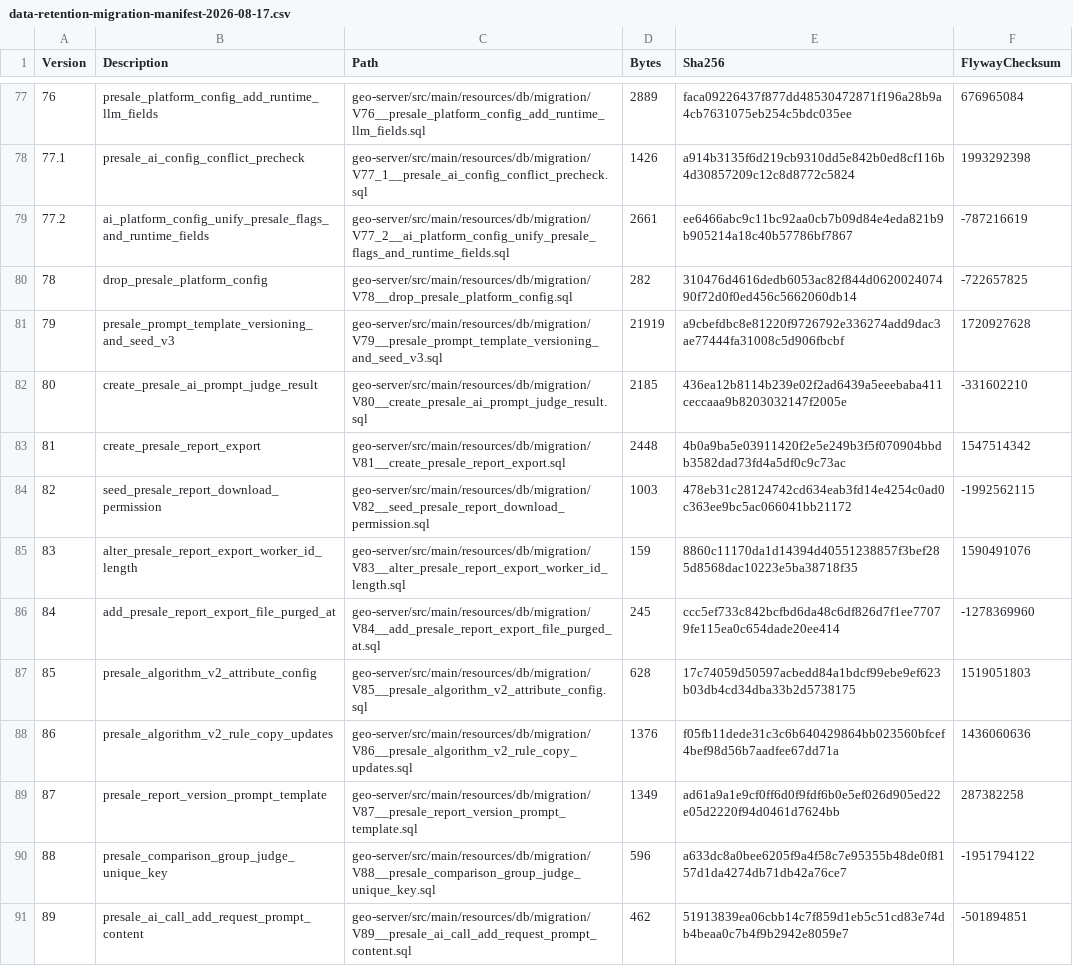
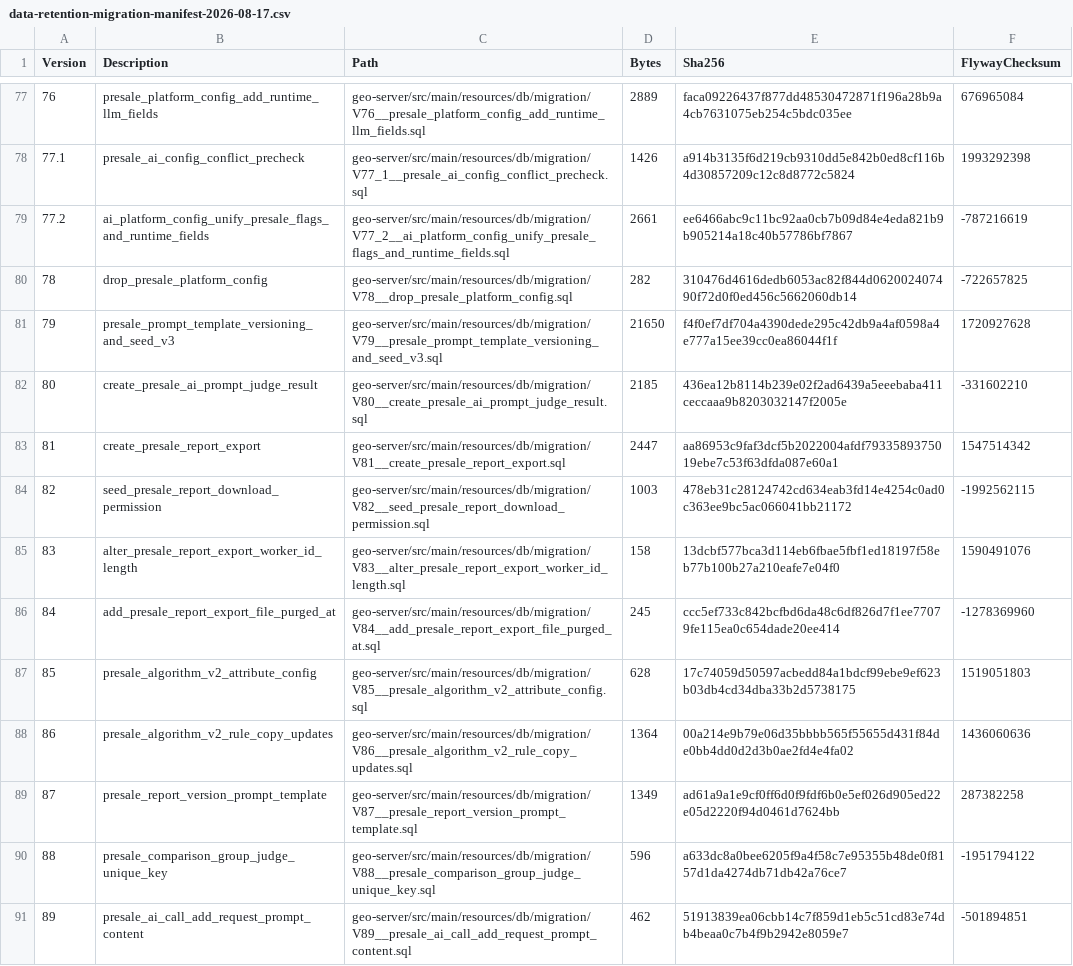
Before and after one commit to minelyphilipose-cyber/sanhe-geo-project, a CSV file: geo-project/docs/data-retention-migration-manifest-2026-08-17.csv, drawn as a sheet; only a part is shown, gaps mark what is left out; the diff covers the shown part only.

Commit message:
fix(retention): canonicalize migration manifest

```diff
--- a/geo-project/docs/data-retention-migration-manifest-2026-08-17.csv
+++ b/geo-project/docs/data-retention-migration-manifest-2026-08-17.csv
@@ -80,10 +80,10 @@
 "78","drop_presale_platform_config","geo-server/src/main/resources/db/migration/V78__drop_presale_platform_config.sql","282","310476d4616dedb6053ac82f844d062002407490f72d0f0ed456c5662060db14","-722657825"
-"79","presale_prompt_template_versioning_and_seed_v3","geo-server/src/main/resources/db/migration/V79__presale_prompt_template_versioning_and_seed_v3.sql","21919","a9cbefdbc8e81220f9726792e336274add9dac3ae77444fa31008c5d906fbcbf","1720927628"
+"79","presale_prompt_template_versioning_and_seed_v3","geo-server/src/main/resources/db/migration/V79__presale_prompt_template_versioning_and_seed_v3.sql","21650","f4f0ef7df704a4390dede295c42db9a4af0598a4e777a15ee39cc0ea86044f1f","1720927628"
 "80","create_presale_ai_prompt_judge_result","geo-server/src/main/resources/db/migration/V80__create_presale_ai_prompt_judge_result.sql","2185","436ea12b8114b239e02f2ad6439a5eeebaba411ceccaaa9b8203032147f2005e","-331602210"
-"81","create_presale_report_export","geo-server/src/main/resources/db/migration/V81__create_presale_report_export.sql","2448","4b0a9ba5e03911420f2e5e249b3f5f070904bbdb3582dad73fd4a5df0c9c73ac","1547514342"
+"81","create_presale_report_export","geo-server/src/main/resources/db/migration/V81__create_presale_report_export.sql","2447","aa86953c9faf3dcf5b2022004afdf7933589375019ebe7c53f63dfda087e60a1","1547514342"
 "82","seed_presale_report_download_permission","geo-server/src/main/resources/db/migration/V82__seed_presale_report_download_permission.sql","1003","478eb31c28124742cd634eab3fd14e4254c0ad0c363ee9bc5ac066041bb21172","-1992562115"
-"83","alter_presale_report_export_worker_id_length","geo-server/src/main/resources/db/migration/V83__alter_presale_report_export_worker_id_length.sql","159","8860c11170da1d14394d40551238857f3bef285d8568dac10223e5ba38718f35","1590491076"
+"83","alter_presale_report_export_worker_id_length","geo-server/src/main/resources/db/migration/V83__alter_presale_report_export_worker_id_length.sql","158","13dcbf577bca3d114eb6fbae5fbf1ed18197f58eb77b100b27a210eafe7e04f0","1590491076"
 "84","add_presale_report_export_file_purged_at","geo-server/src/main/resources/db/migration/V84__add_presale_report_export_file_purged_at.sql","245","ccc5ef733c842bcfbd6da48c6df826d7f1ee77079fe115ea0c654dade20ee414","-1278369960"
 "85","presale_algorithm_v2_attribute_config","geo-server/src/main/resources/db/migration/V85__presale_algorithm_v2_attribute_config.sql","628","17c74059d50597acbedd84a1bdcf99ebe9ef623b03db4cd34dba33b2d5738175","1519051803"
-"86","presale_algorithm_v2_rule_copy_updates","geo-server/src/main/resources/db/migration/V86__presale_algorithm_v2_rule_copy_updates.sql","1376","f05fb11dede31c3c6b640429864bb023560bfcef4bef98d56b7aadfee67dd71a","1436060636"
+"86","presale_algorithm_v2_rule_copy_updates","geo-server/src/main/resources/db/migration/V86__presale_algorithm_v2_rule_copy_updates.sql","1364","00a214e9b79e06d35bbbb565f55655d431f84de0bb4dd0d2d3b0ae2fd4e4fa02","1436060636"
 "87","presale_report_version_prompt_template","geo-server/src/main/resources/db/migration/V87__presale_report_version_prompt_template.sql","1349","ad61a9a1e9cf0ff6d0f9fdf6b0e5ef026d905ed22e05d2220f94d0461d7624bb","287382258"
```
Also changed, not shown: 62 edited cells elsewhere in this file, 4 other files.
